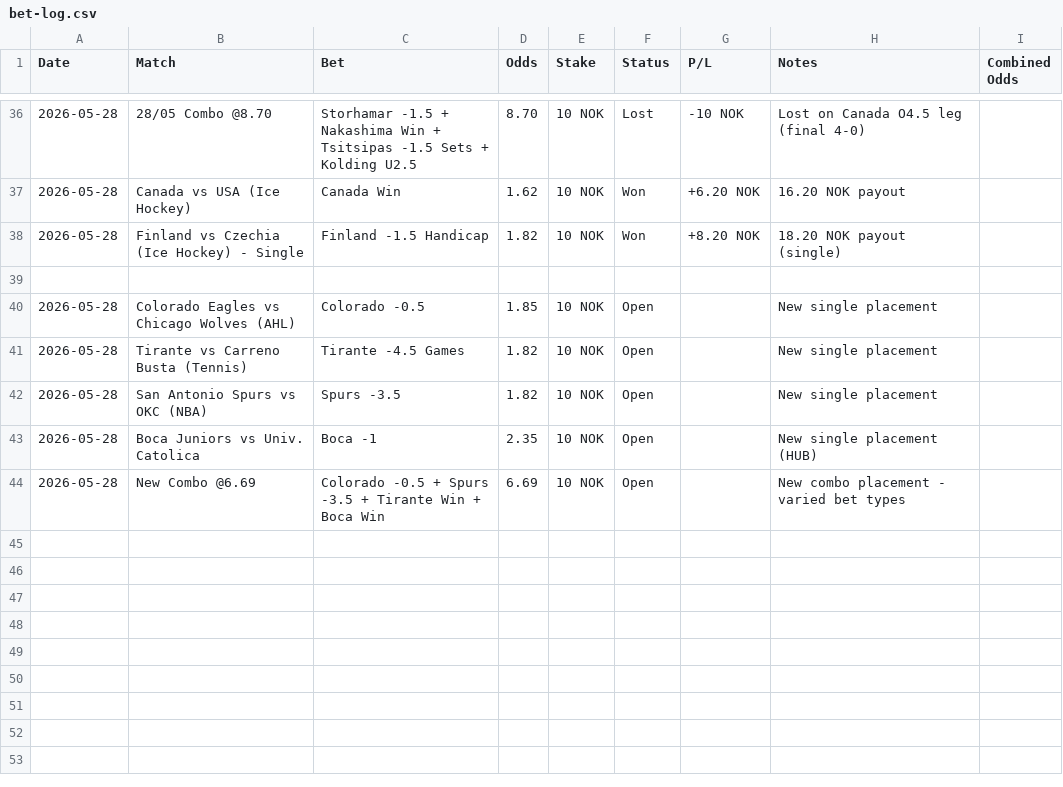
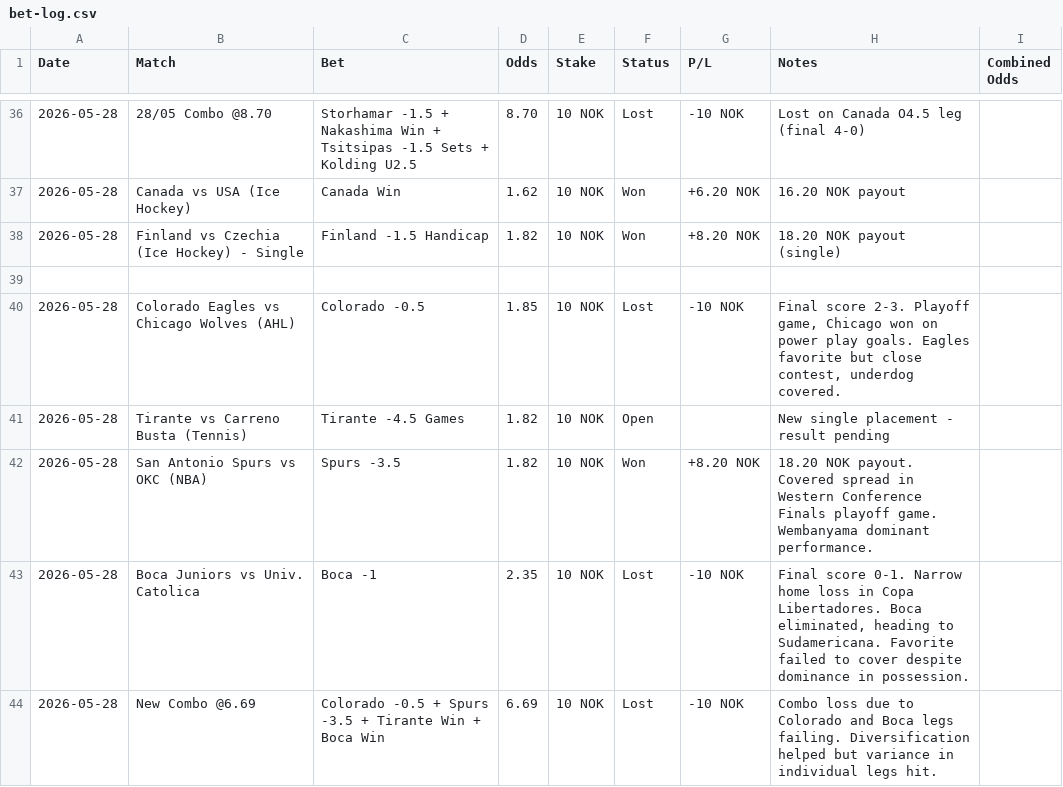
Before and after one commit to SimSalabimse/grok-norsktipping-V2, a CSV file: bet-log.csv, drawn as a sheet; only a part is shown, gaps mark what is left out.

Commit message:
Updated bet-log.csv with 28/05 results: Colorado loss, Spurs win, Boca loss, Combo loss. Added playoff context and detailed notes. 9 columns maintained.

```diff
--- a/bet-log.csv
+++ b/bet-log.csv
@@ -39,6 +39,6 @@ Date,Match,Bet,Odds,Stake,Status,P/L,Notes,Combined Odds
 
-2026-05-28,"Colorado Eagles vs Chicago Wolves (AHL)","Colorado -0.5",1.85,"10 NOK","Open","","New single placement",
-2026-05-28,"Tirante vs Carreno Busta (Tennis)","Tirante -4.5 Games",1.82,"10 NOK","Open","","New single placement",
-2026-05-28,"San Antonio Spurs vs OKC (NBA)","Spurs -3.5",1.82,"10 NOK","Open","","New single placement",
-2026-05-28,"Boca Juniors vs Univ. Catolica","Boca -1",2.35,"10 NOK","Open","","New single placement (HUB)",
-2026-05-28,"New Combo @6.69","Colorado -0.5 + Spurs -3.5 + Tirante Win + Boca Win","6.69","10 NOK","Open","","New combo placement - varied bet types",
+2026-05-28,"Colorado Eagles vs Chicago Wolves (AHL)","Colorado -0.5",1.85,"10 NOK","Lost","-10 NOK","Final score 2-3. Playoff game, Chicago won on power play goals. Eagles favorite but close contest, underdog covered.",
+2026-05-28,"Tirante vs Carreno Busta (Tennis)","Tirante -4.5 Games",1.82,"10 NOK","Open","","New single placement - result pending",
+2026-05-28,"San Antonio Spurs vs OKC (NBA)","Spurs -3.5",1.82,"10 NOK","Won","+8.20 NOK","18.20 NOK payout. Covered spread in Western Conference Finals playoff game. Wembanyama dominant performance.",
+2026-05-28,"Boca Juniors vs Univ. Catolica","Boca -1",2.35,"10 NOK","Lost","-10 NOK","Final score 0-1. Narrow home loss in Copa Libertadores. Boca eliminated, heading to Sudamericana. Favorite failed to cover despite dominance in possession.",
+2026-05-28,"New Combo @6.69","Colorado -0.5 + Spurs -3.5 + Tirante Win + Boca Win","6.69","10 NOK","Lost","-10 NOK","Combo loss due to Colorado and Boca legs failing. Diversification helped but variance in individual legs hit.",
```
